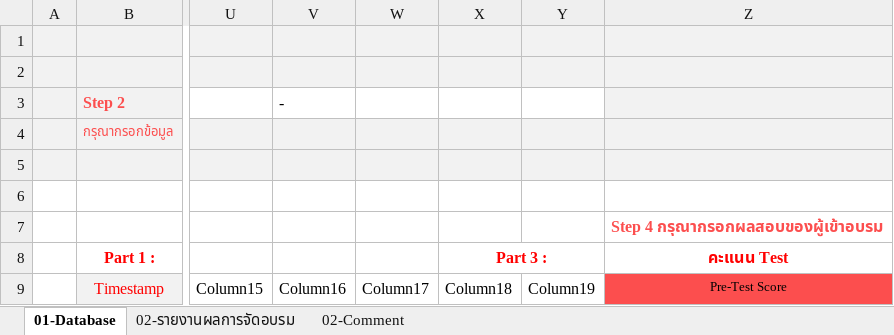
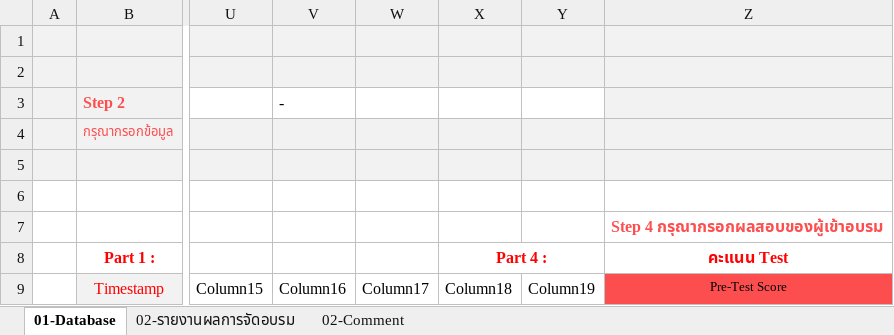
Before and after one commit to gusgus1x/training-plan-management, an Excel workbook: app/Excel/1. Evaluation Form.xlsx, sheet 01-Database, drawn as a sheet; only a part is shown, gaps mark what is left out; values as stored, in another font and other column widths than the file's, no borders; charts and pictures not drawn; the diff names each change by its address in the sheet, - before the commit and + after, or states it on an @@ line.

Commit message:
chore(excel): update the company evaluation form template

```diff
--- a/app/Excel/1. Evaluation Form.xlsx (sheet 01-Database)
+++ b/app/Excel/1. Evaluation Form.xlsx (sheet 01-Database)
-X8: Part 3 :
+X8: Part 4 :
```
